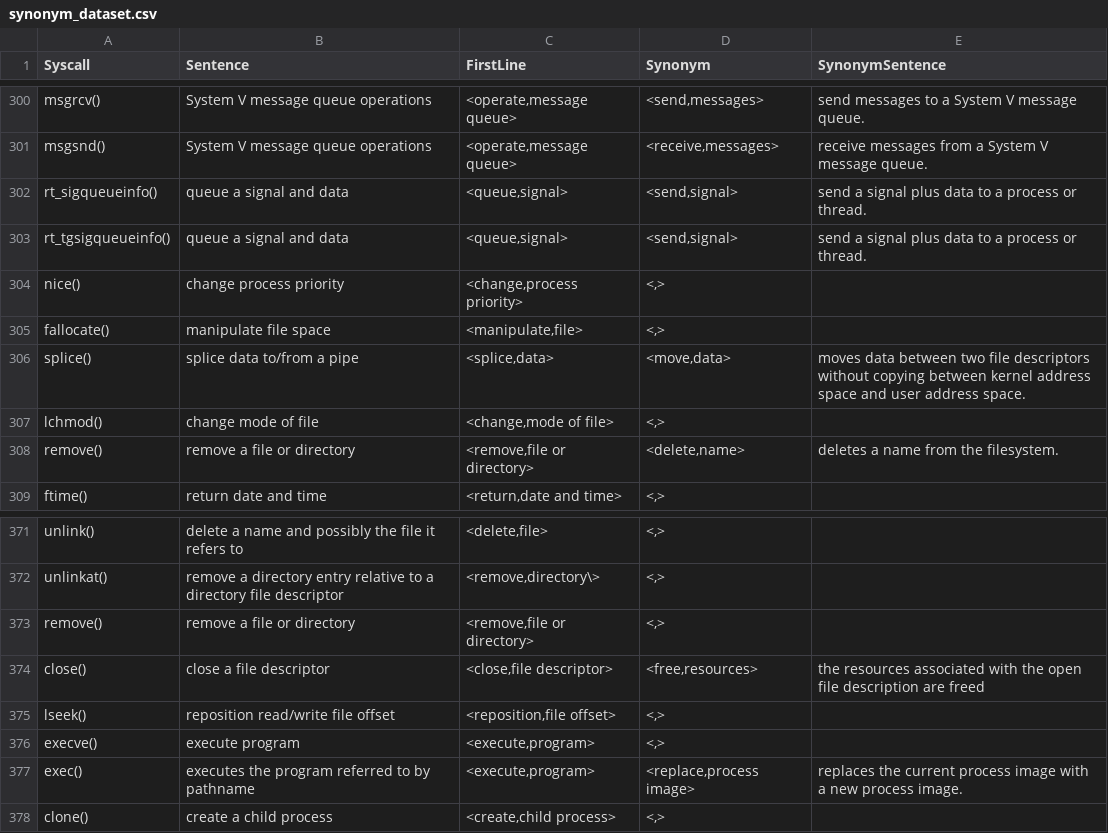
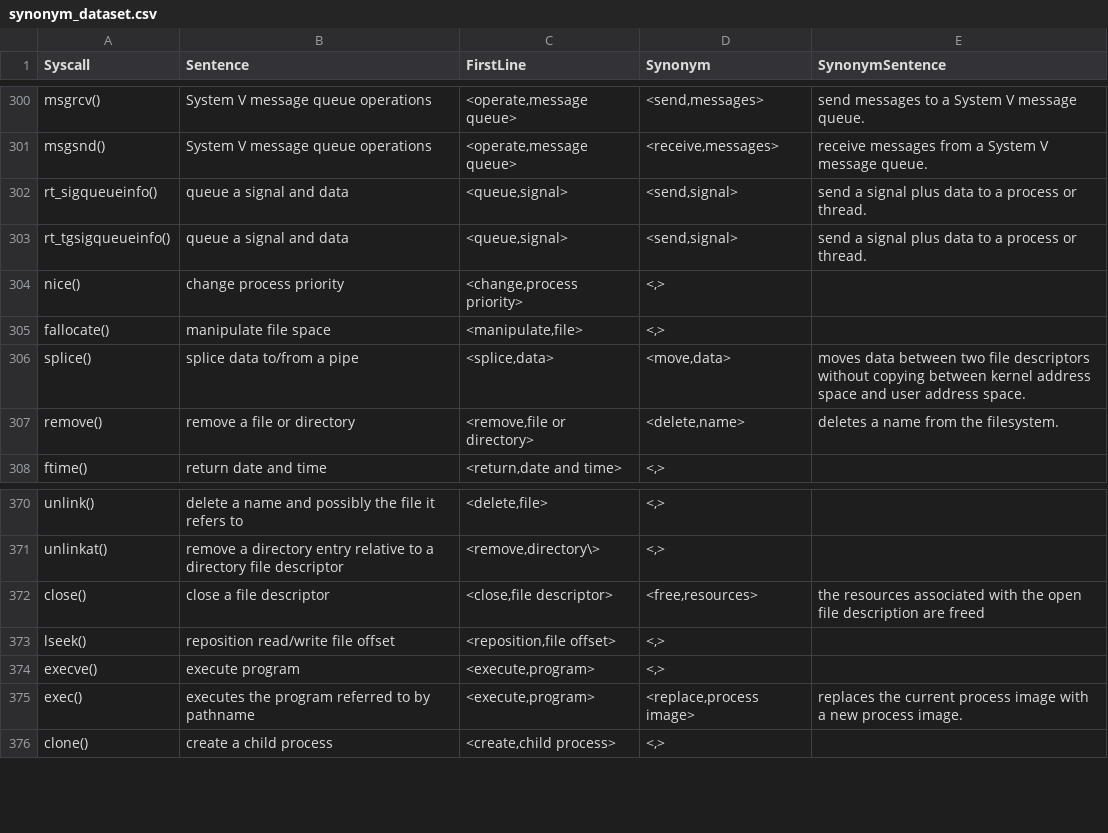
Before and after one commit to weberlu88/2022-CCoE, a CSV file: C syscall/synonym_data/synonym_dataset.csv, drawn as a sheet; only a part is shown, gaps mark what is left out.

```diff
--- a/C syscall/synonym_data/synonym_dataset.csv
+++ b/C syscall/synonym_data/synonym_dataset.csv
@@ -306,3 +306,2 @@ fallocate(),manipulate file space,"<manipulate,file>","<,>",
 splice(),splice data to/from a pipe,"<splice,data>","<move,data>",moves data between two file descriptors without copying between kernel address space and user address space.
-lchmod(),change mode of file,"<change,mode of file>","<,>",
 remove(),remove a file or directory,"<remove,file or directory>","<delete,name>",deletes a name from the filesystem.
@@ -372,3 +371,2 @@ unlink(),delete a name and possibly the file it refers to,"<delete,file>","<,>",
 unlinkat(),remove a directory entry relative to a directory file descriptor,"<remove,directory\>","<,>",
-remove(),remove a file or directory,"<remove,file or directory>","<,>",
 close(),close a file descriptor,"<close,file descriptor>","<free,resources>",the resources associated with the open file description are freed
```
Also changed, not shown: 2 other files.
